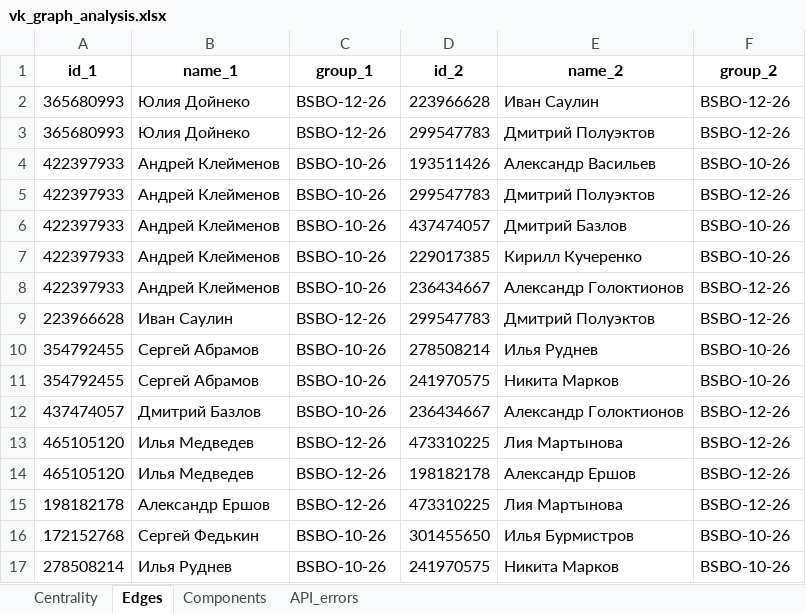
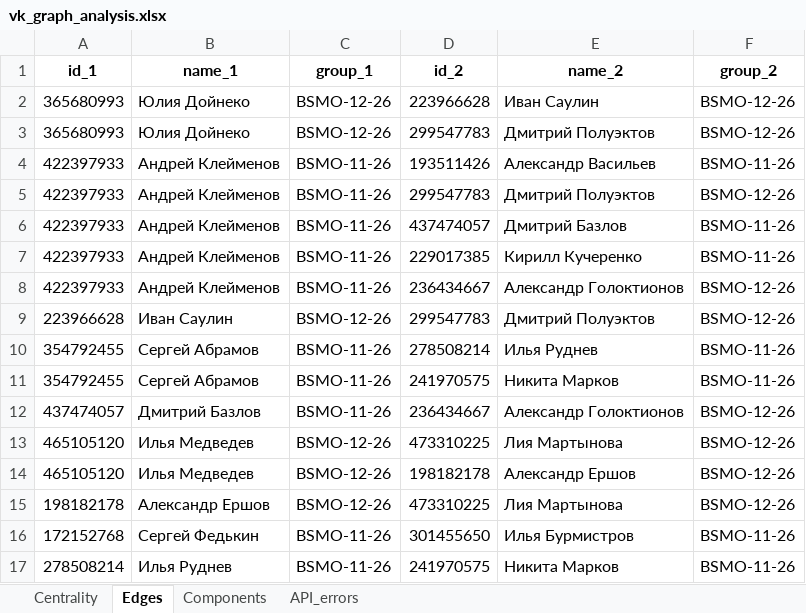
Before and after one commit to Rudnev911/ml_task_vk, an Excel workbook: vk_graph_results/vk_graph_analysis.xlsx, sheet Edges, drawn as a sheet; values as stored, in another font and other column widths than the file's, no borders; the diff names each change by its address in the sheet, - before the commit and + after, or states it on an @@ line.

```diff
--- a/vk_graph_results/vk_graph_analysis.xlsx (sheet Edges)
+++ b/vk_graph_results/vk_graph_analysis.xlsx (sheet Edges)
-C2:C3 (group_1): BSBO-12-26
+C2:C3 (group_1): BSMO-12-26
-F2:F3 (group_2): BSBO-12-26
+F2:F3 (group_2): BSMO-12-26
-C4:C8 (group_1): BSBO-10-26
+C4:C8 (group_1): BSMO-11-26
-F4 (group_2): BSBO-10-26
+F4 (group_2): BSMO-11-26
-F5 (group_2): BSBO-12-26
+F5 (group_2): BSMO-12-26
-F6:F7 (group_2): BSBO-10-26
+F6:F7 (group_2): BSMO-11-26
-F8:F9 (group_2): BSBO-12-26
+F8:F9 (group_2): BSMO-12-26
-C9 (group_1): BSBO-12-26
+C9 (group_1): BSMO-12-26
-C10:C12 (group_1): BSBO-10-26
+C10:C12 (group_1): BSMO-11-26
-F10:F11 (group_2): BSBO-10-26
+F10:F11 (group_2): BSMO-11-26
-F12:F15 (group_2): BSBO-12-26
+F12:F15 (group_2): BSMO-12-26
-C13:C15 (group_1): BSBO-12-26
+C13:C15 (group_1): BSMO-12-26
-C16:C17 (group_1): BSBO-10-26
+C16:C17 (group_1): BSMO-11-26
-F16:F17 (group_2): BSBO-10-26
+F16:F17 (group_2): BSMO-11-26
```
Also changed, not shown: sheet Components, sheet Centrality, data_VK.xlsx, 4 other files.
